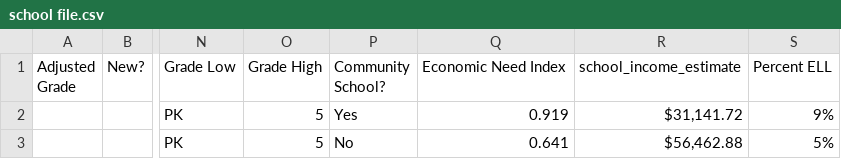
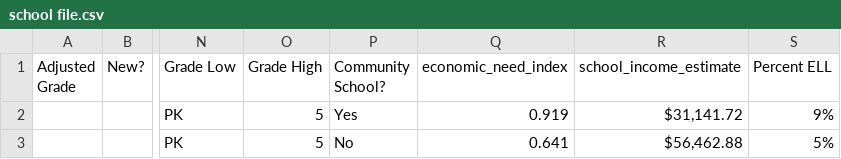
Before and after one commit to eschoon/Final_Project, a CSV file: school file.csv, drawn as a sheet; only a part is shown, gaps mark what is left out; the diff names each change by its address in the sheet, - before the commit and + after, or states it on an @@ line.

```diff
--- a/school file.csv
+++ b/school file.csv
-Q1: Economic Need Index
+Q1: economic_need_index
```
Also changed, not shown: 2 other files.
